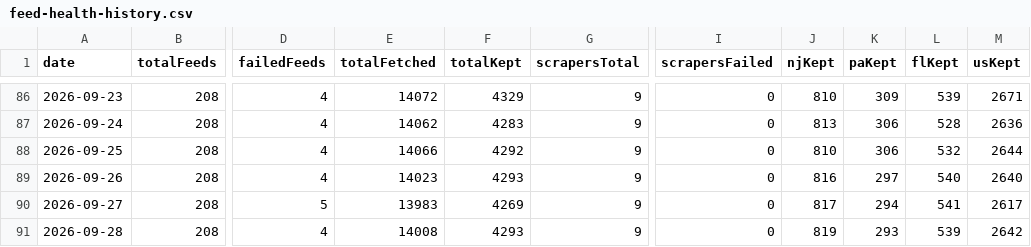
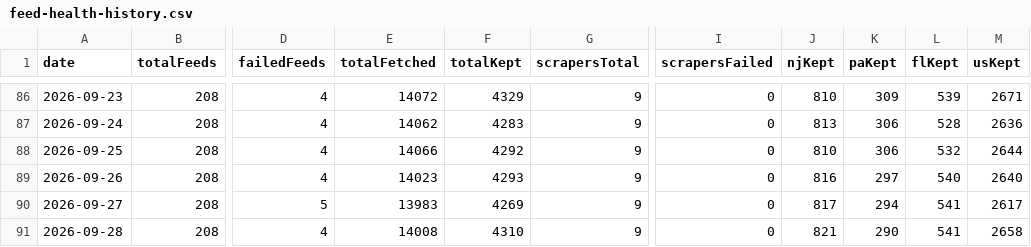
Before and after one commit to woodmont-industrial/Woodmont-Industrial-News-Briefing, a CSV file: docs/feed-health-history.csv, drawn as a sheet; only a part is shown, gaps mark what is left out; the diff names each change by its address in the sheet, - before the commit and + after, or states it on an @@ line.

```diff
--- a/docs/feed-health-history.csv
+++ b/docs/feed-health-history.csv
-F91 (totalKept): 4293
+F91 (totalKept): 4310
-J91 (njKept): 819
+J91 (njKept): 821
-K91 (paKept): 293
+K91 (paKept): 290
-L91 (flKept): 539
+L91 (flKept): 541
-M91 (usKept): 2642
+M91 (usKept): 2658
```
Also changed, not shown: 4 other files.
